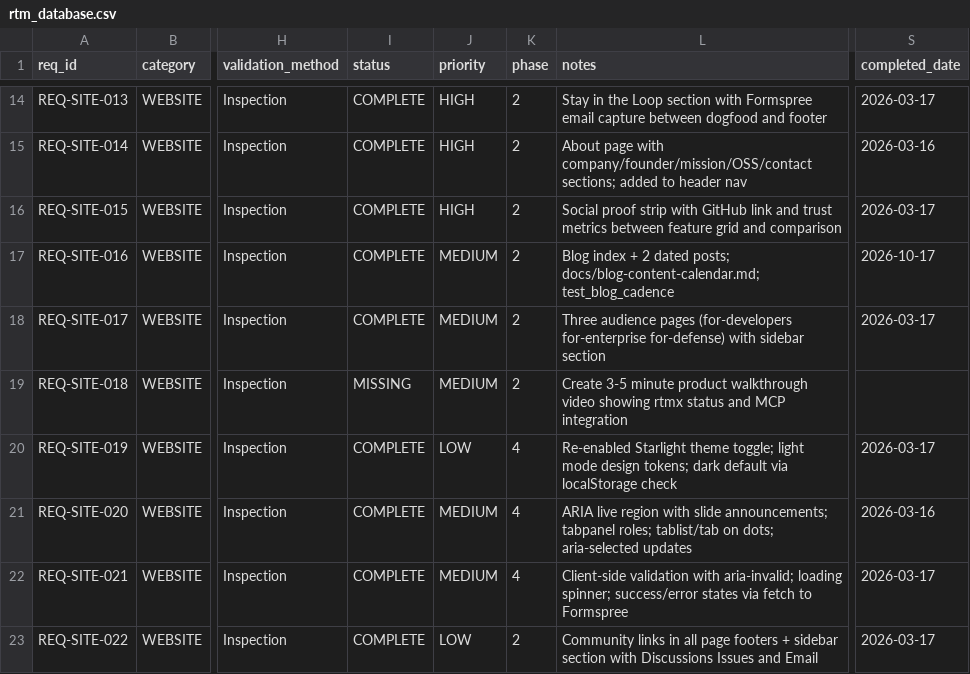
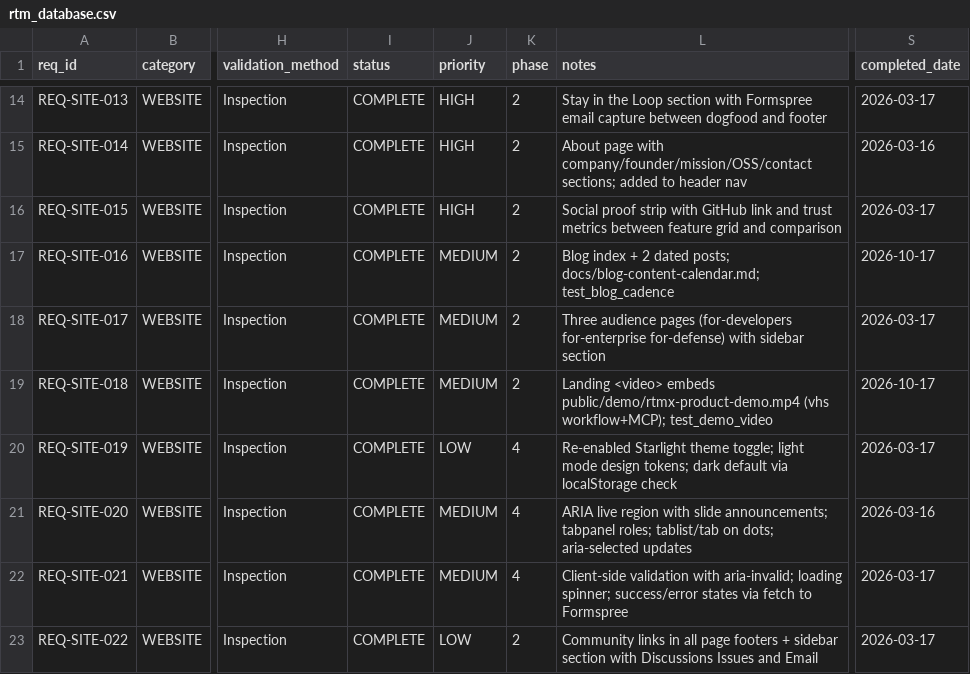
Before and after one commit to rtmx-ai/rtmx.ai, a CSV file: docs/rtm_database.csv, drawn as a sheet; only a part is shown, gaps mark what is left out; the diff names each change by its address in the sheet, - before the commit and + after, or states it on an @@ line.

```diff
--- a/docs/rtm_database.csv
+++ b/docs/rtm_database.csv
-I19 (status): MISSING
+I19 (status): COMPLETE
-L19 (notes): Create 3-5 minute product walkthrough video showing rtmx status and MCP integration
+L19 (notes): Landing <video> embeds public/demo/rtmx-product-demo.mp4 (vhs workflow+MCP); test_demo_video
-S19 (completed_date): (empty)
+S19 (completed_date): 2026-10-17
```
Also changed, not shown: 5 other files.
